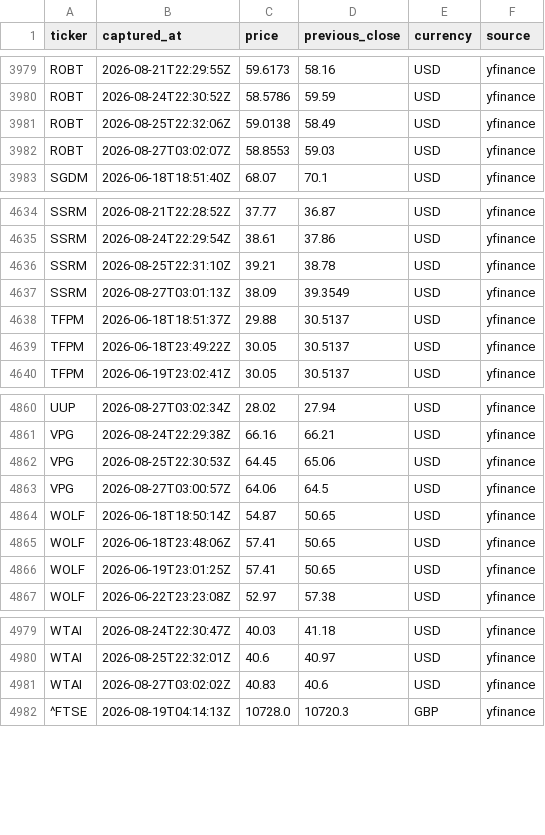
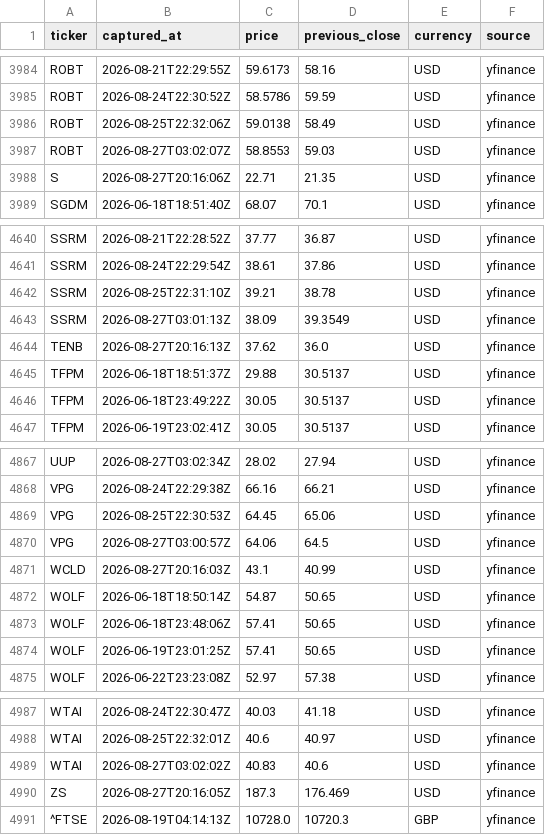
Before and after one commit to jhirgit/daily-prices, a CSV file: data/spot_quotes.csv, drawn as a sheet; only a part is shown, gaps mark what is left out; the diff covers the shown part only; the diff names each change by its address in the sheet, - before the commit and + after, or states it on an @@ line.

```diff
--- a/data/spot_quotes.csv
+++ b/data/spot_quotes.csv
+row 3988: S | 2026-08-27T20:16:06Z | 22.71 | 21.35 | USD | yfinance
+row 4644: TENB | 2026-08-27T20:16:13Z | 37.62 | 36.0 | USD | yfinance
+row 4871: WCLD | 2026-08-27T20:16:03Z | 43.1 | 40.99 | USD | yfinance
+row 4990: ZS | 2026-08-27T20:16:05Z | 187.3 | 176.469 | USD | yfinance
```
Also changed, not shown: 5 added rows elsewhere in this file, 4 other files.
